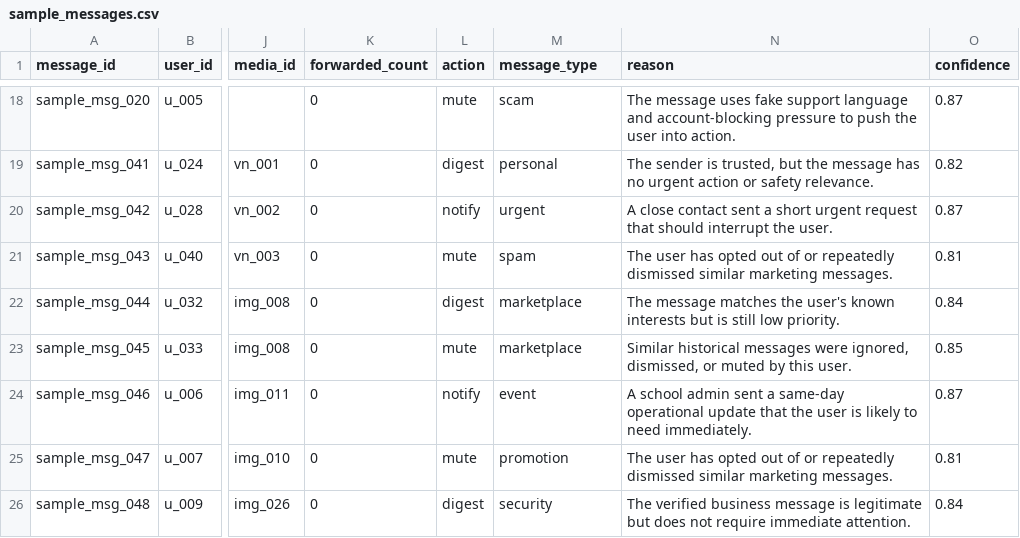
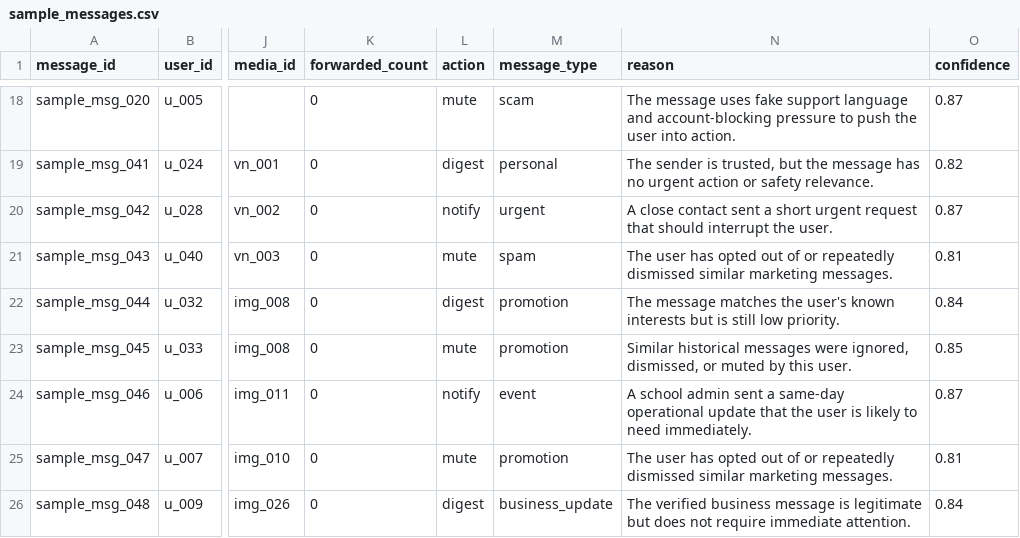
Before and after one commit to 1-arunkumar-it/Message_Sorter_AI_Agent, a CSV file: dataset/sample_messages.csv, drawn as a sheet; only a part is shown, gaps mark what is left out; the diff names each change by its address in the sheet, - before the commit and + after, or states it on an @@ line.

```diff
--- a/dataset/sample_messages.csv
+++ b/dataset/sample_messages.csv
-M22:M23 (message_type): marketplace
+M22:M23 (message_type): promotion
-M26 (message_type): security
+M26 (message_type): business_update
```
Also changed, not shown: dataset/message_events.csv, dataset/messages.csv, 1 other file.
